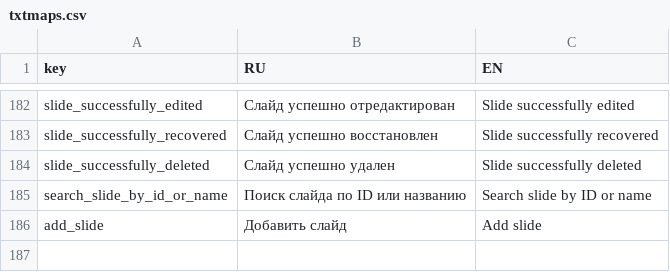
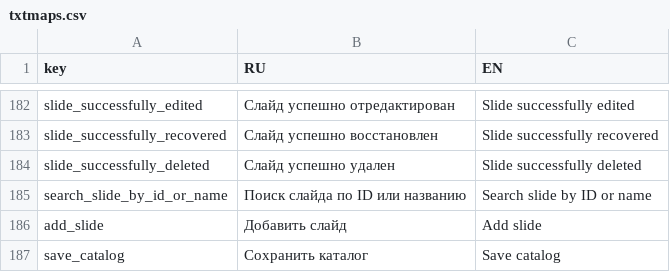
Before and after one commit to nnniyaz/food-retail-marketplace, a CSV file: food-retail-marketplace/ardo-staff-frontend/txtmaps.csv, drawn as a sheet; only a part is shown, gaps mark what is left out.

Commit message:
Add dnd for the catalog order

```diff
--- a/food-retail-marketplace/ardo-staff-frontend/txtmaps.csv
+++ b/food-retail-marketplace/ardo-staff-frontend/txtmaps.csv
@@ -186 +186,2 @@
 "add_slide","Добавить слайд","Add slide"
+"save_catalog","Сохранить каталог","Save catalog"
```
Also changed, not shown: 12 other files.
